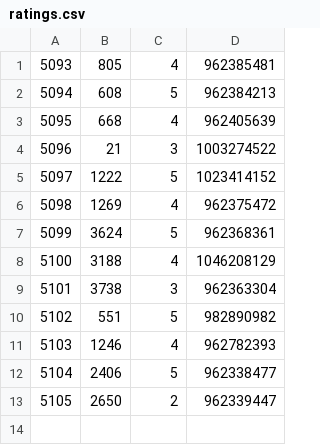
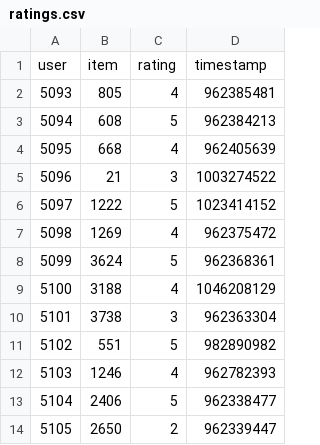
Before and after one commit to mlops-group-proj/movie-recs, a CSV file: data/ml1m_prepared/ratings.csv, drawn as a sheet; the diff names each change by its address in the sheet, - before the commit and + after, or states it on an @@ line.

Commit message:
Add lightweight ratings.csv for CI offline evaluation

```diff
--- a/data/ml1m_prepared/ratings.csv
+++ b/data/ml1m_prepared/ratings.csv
+row 1: user | item | rating | timestamp
```
